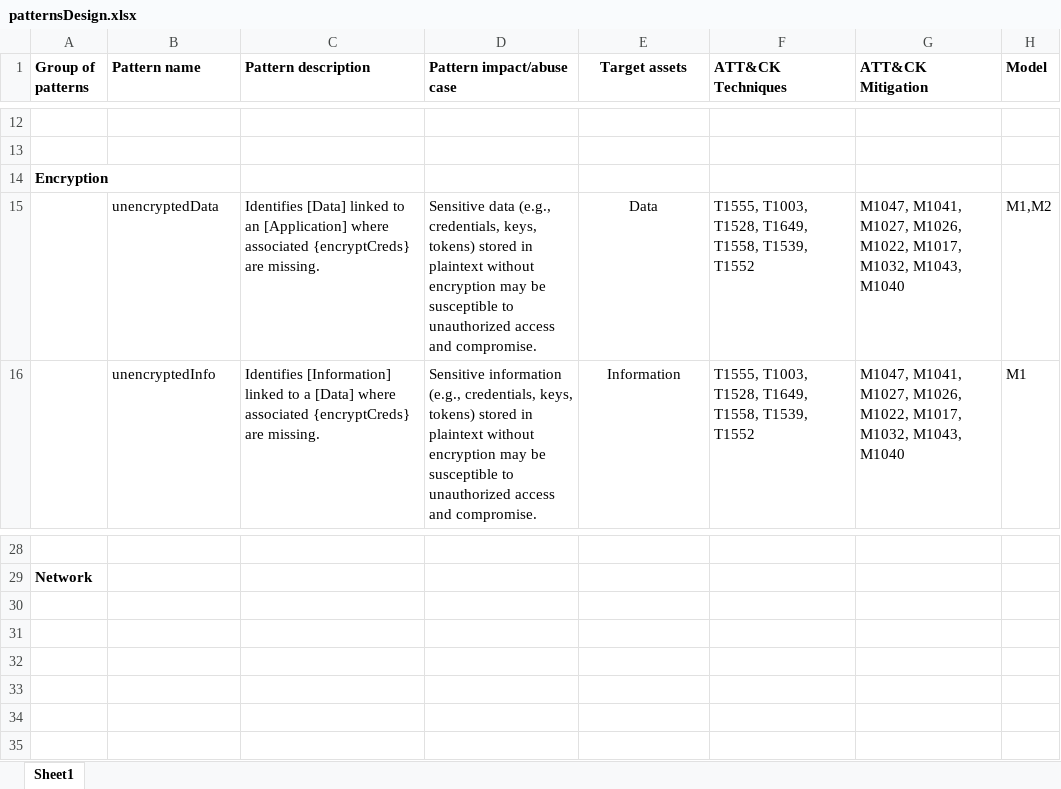
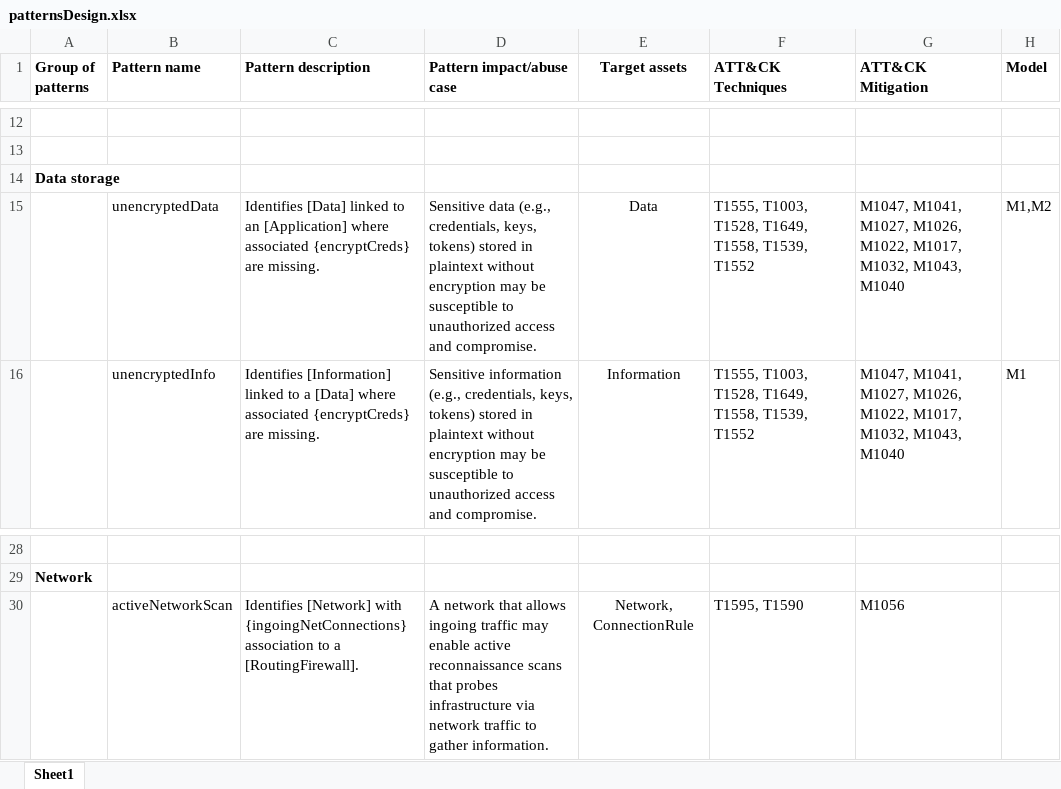
Before and after one commit to JensEk/malPatternEvaluator, an Excel workbook: patternsDesign.xlsx, sheet Sheet1, drawn as a sheet; only a part is shown, gaps mark what is left out; values as stored, in another font and other column widths than the file's, no borders; the diff names each change by its address in the sheet, - before the commit and + after, or states it on an @@ line.

Commit message:
Updated patterns

```diff
--- a/patternsDesign.xlsx (sheet Sheet1)
+++ b/patternsDesign.xlsx (sheet Sheet1)
-A14 (Group of patterns): Encryption
+A14 (Group of patterns): Data storage
+row 30:  | activeNetworkScan | Identifies [Network] with {ingoingNetConnections} association to a [RoutingFirewall]. | A network that allows ingoing traffic may enable active reconnaissance scans that probes infrastructure via network traffic to gather information. | Network, ConnectionRule | T1595, T1590 | M1056
```
Also changed, not shown: 3 other files.
